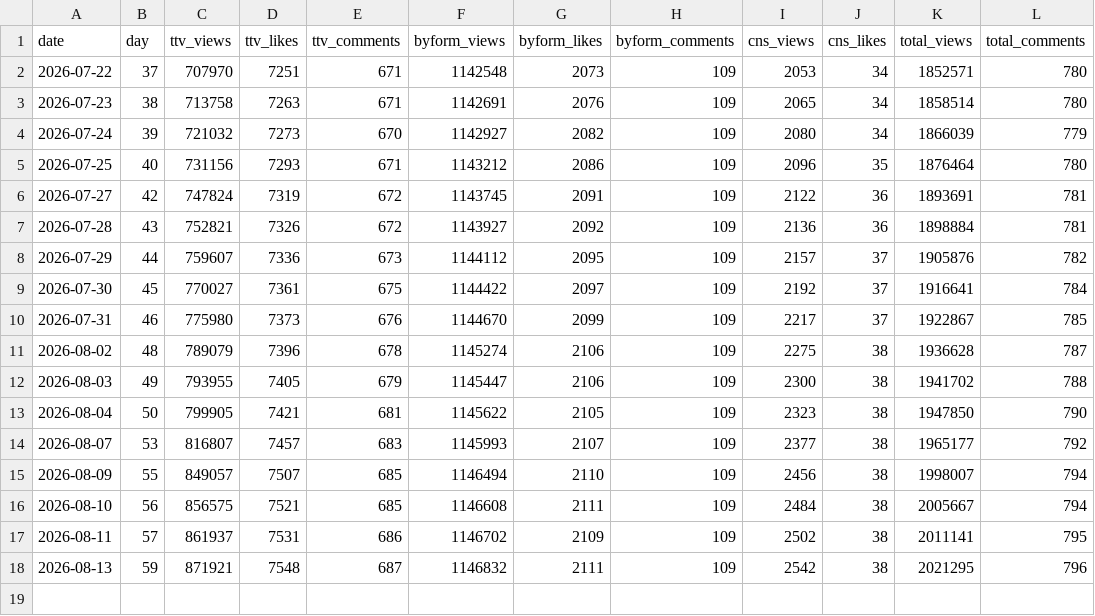
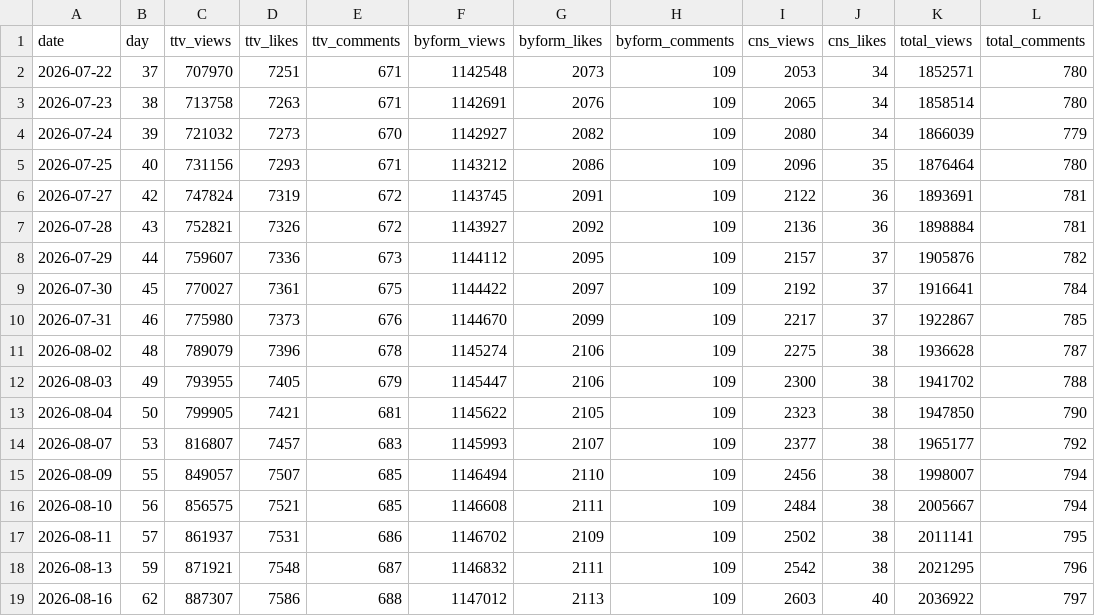
Before and after one commit to AndyWallstreet/buzztrend, a CSV file: data/hatchuping/daily_teaser.csv, drawn as a sheet; the diff names each change by its address in the sheet, - before the commit and + after, or states it on an @@ line.

Commit message:
hatchuping tracker daily update 2026-08-16

```diff
--- a/data/hatchuping/daily_teaser.csv
+++ b/data/hatchuping/daily_teaser.csv
+row 19: 2026-08-16 | 62 | 887307 | 7586 | 688 | 1147012 | 2113 | 109 | 2603 | 40 | 2036922 | 797
```
Also changed, not shown: data/hatchuping/daily_main.csv, data/hatchuping/velocity.csv, 2 other files.
